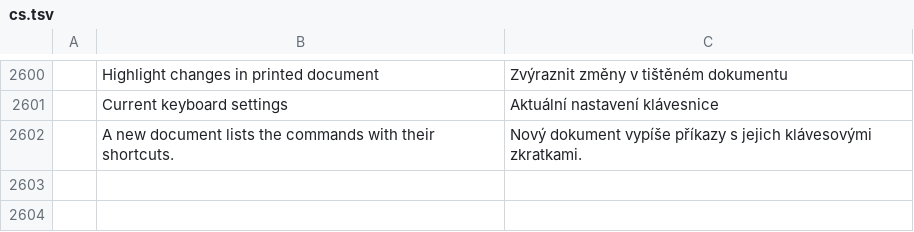
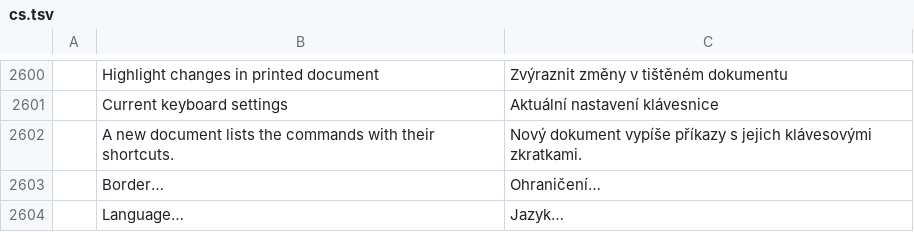
Before and after one commit to chatraweechai/doc4me, a TSV file: crates/ui-egui/src/i18n/cs.tsv, drawn as a sheet; only a part is shown, gaps mark what is left out; the diff names each change by its address in the sheet, - before the commit and + after, or states it on an @@ line.

```diff
--- a/crates/ui-egui/src/i18n/cs.tsv
+++ b/crates/ui-egui/src/i18n/cs.tsv
+row 2603:  | Border… | Ohraničení…
+row 2604:  | Language… | Jazyk…
```
Also changed, not shown: crates/ui-egui/src/i18n/pl.tsv, crates/ui-egui/src/i18n/ru.tsv, 20 other files.
